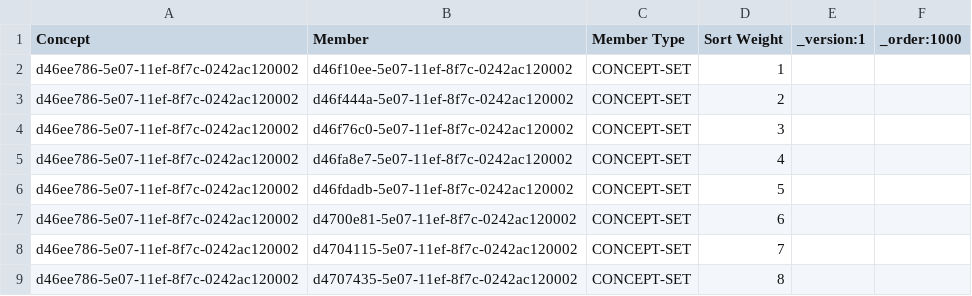
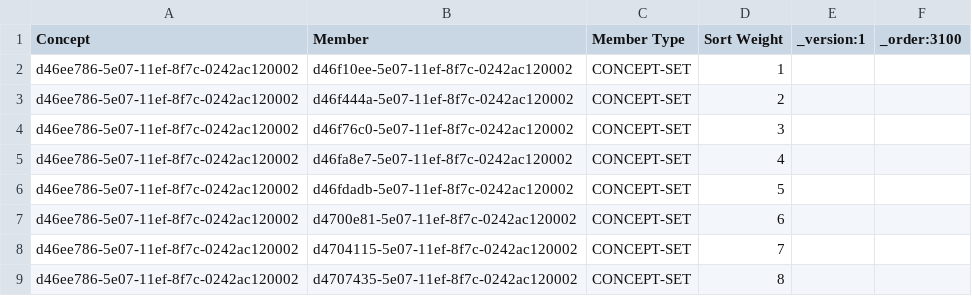
Before and after one commit to Minsal-CL/standard-config, a CSV file: masterdata/configuration/conceptsets/dosingInstructions_set.csv, drawn as a sheet.

```diff
--- a/masterdata/configuration/conceptsets/dosingInstructions_set.csv
+++ b/masterdata/configuration/conceptsets/dosingInstructions_set.csv
@@ -1,2 +1,2 @@
-Concept,Member,Member Type,Sort Weight,_version:1,_order:1000
+Concept,Member,Member Type,Sort Weight,_version:1,_order:3100
 d46ee786-5e07-11ef-8f7c-0242ac120002,d46f10ee-5e07-11ef-8f7c-0242ac120002,CONCEPT-SET,1,,
```
Also changed, not shown: masterdata/configuration/concepts/lab_samples.csv, masterdata/configuration/concepts/orders.csv, 8 other files.
